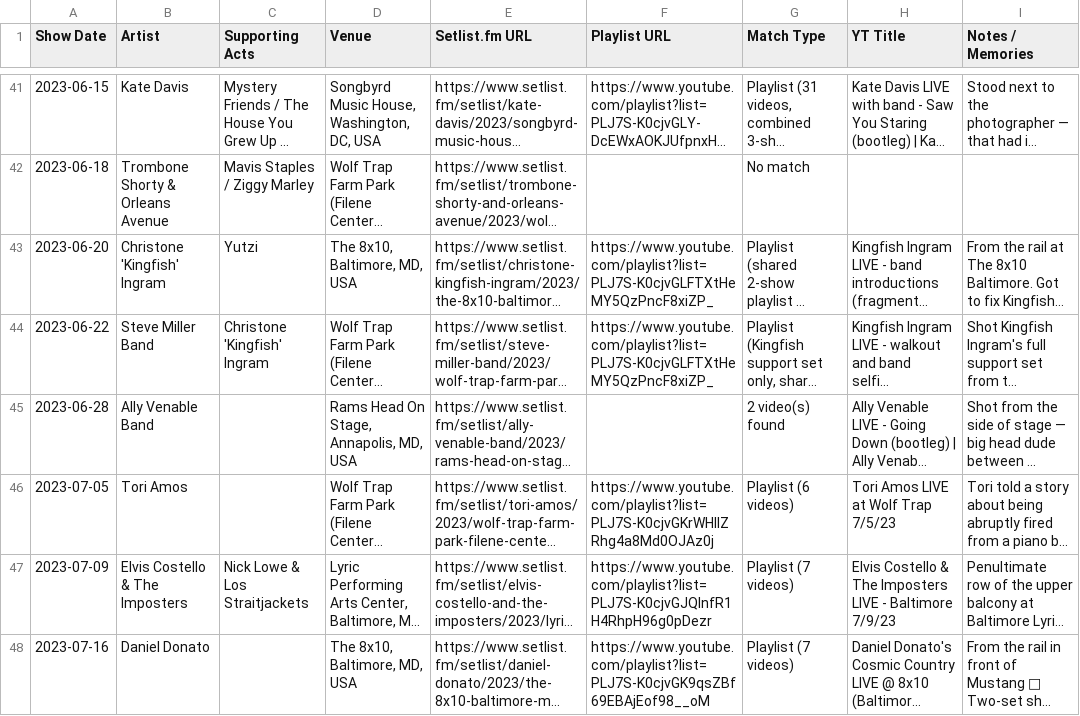
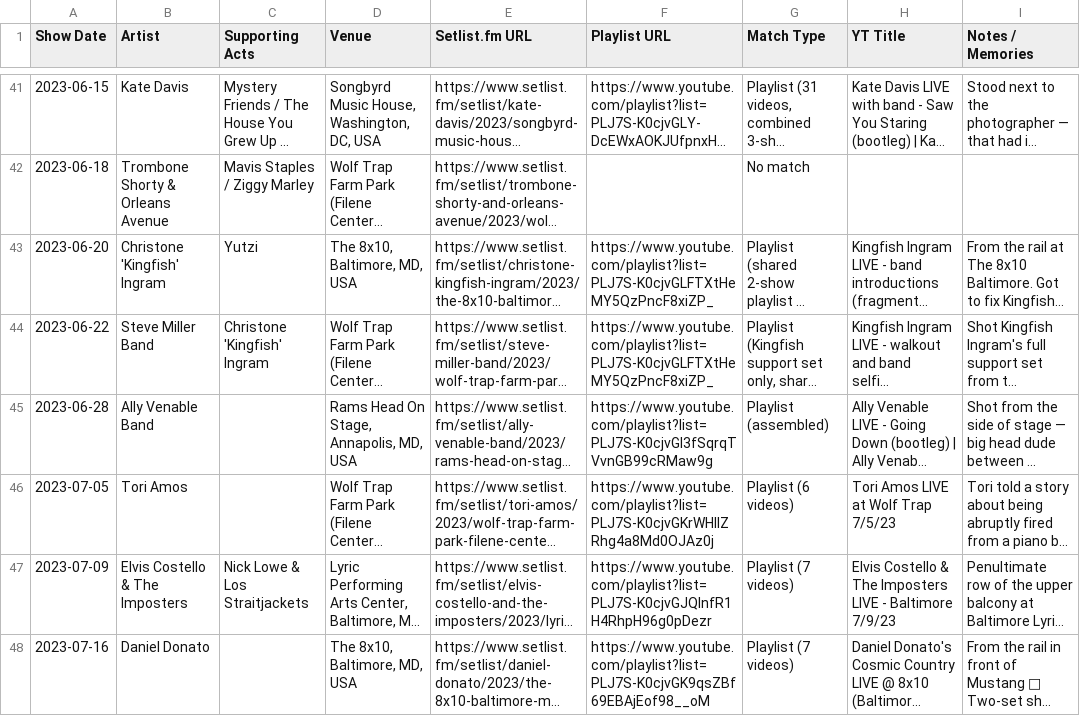
Before and after one commit to dan2bit/songs-for-my-funeral, a TSV file: live-shows/live_shows_history.tsv, drawn as a sheet; only a part is shown, gaps mark what is left out; long unchanged cells end in …; the diff covers the shown part only; the diff names each change by its address in the sheet, - before the commit and + after, or states it on an @@ line.

Commit message:
updated playlist links

```diff
--- a/live-shows/live_shows_history.tsv
+++ b/live-shows/live_shows_history.tsv
-F45 (Playlist URL): (empty)
+F45 (Playlist URL): https://www.youtube.com/playlist?list=PLJ7S-K0cjvGI3fSqrqTVvnGB99cRMaw9g
-G45 (Match Type): 2 video(s) found
+G45 (Match Type): Playlist (assembled)
```
Also changed, not shown: 18 edited cells elsewhere in this file.
